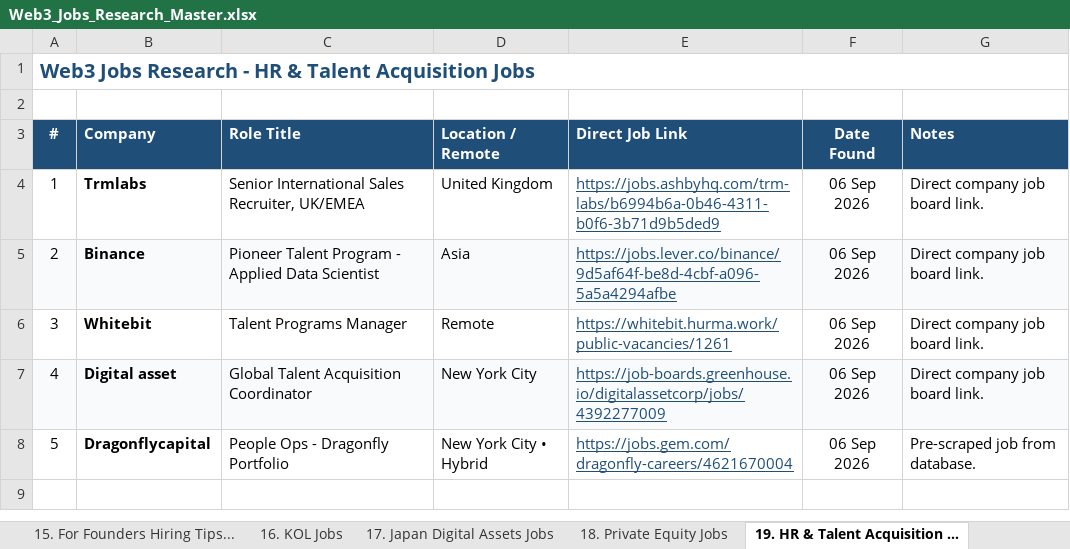
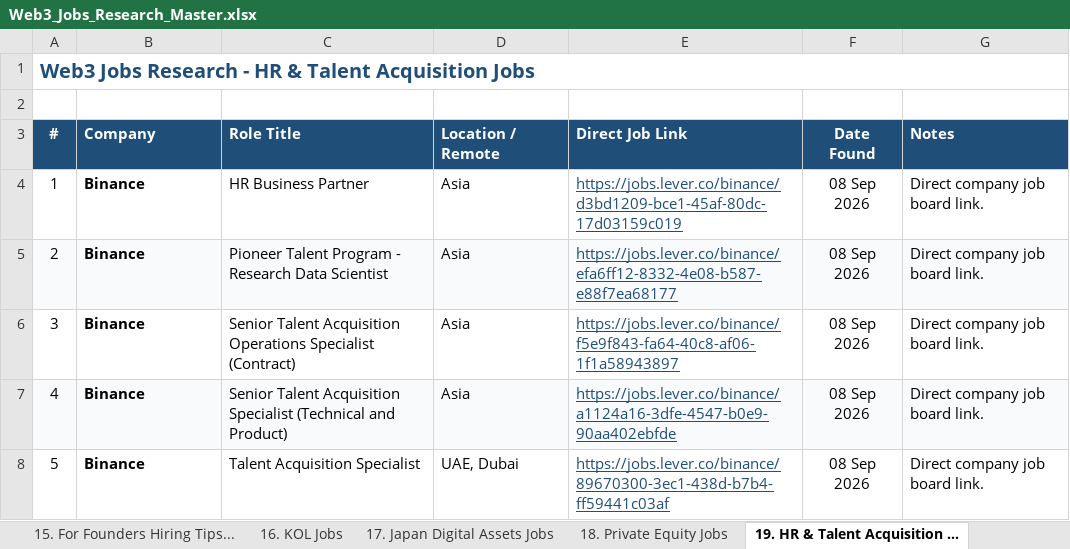
Before and after one commit to Jaya-Talent/jaya-workflow, an Excel workbook: Web3_Jobs_Research_Master.xlsx, sheet 19. HR & Talent Acquisition ..., drawn as a sheet; values as stored, in another font and other column widths than the file's, no borders; the diff names each change by its address in the sheet, - before the commit and + after, or states it on an @@ line.

Commit message:
chore: update job listings and refresh market research data across multiple CSV and JSON files

```diff
--- a/Web3_Jobs_Research_Master.xlsx (sheet 19. HR & Talent Acquisition ...)
+++ b/Web3_Jobs_Research_Master.xlsx (sheet 19. HR & Talent Acquisition ...)
-B4 (Company): Trmlabs
+B4 (Company): Binance
-C4 (Role Title): Senior International Sales Recruiter, UK/EMEA
+C4 (Role Title): HR Business Partner
-D4 (Location / Remote): United Kingdom
+D4 (Location / Remote): Asia
-E4 (Direct Job Link): https://jobs.ashbyhq.com/trm-labs/b6994b6a-0b46-4311-b0f6-3b71d9b5ded9
+E4 (Direct Job Link): https://jobs.lever.co/binance/d3bd1209-bce1-45af-80dc-17d03159c019
-F4:F8 (Date Found): 06 Sep 2026
+F4:F8 (Date Found): 08 Sep 2026
-C5 (Role Title): …Program - Applied Data Scientist
+C5 (Role Title): …Program - Research Data Scientist
-E5 (Direct Job Link): https://jobs.lever.co/binance/9d5af64f-be8d-4cbf-a096-5a5a4294afbe
+E5 (Direct Job Link): https://jobs.lever.co/binance/efa6ff12-8332-4e08-b587-e88f7ea68177
-B6 (Company): Whitebit
+B6 (Company): Binance
-C6 (Role Title): Talent Programs Manager
+C6 (Role Title): Senior Talent Acquisition Operations Specialist (Contract)
-D6 (Location / Remote): Remote
+D6 (Location / Remote): Asia
-E6 (Direct Job Link): https://whitebit.hurma.work/public-vacancies/1261
+E6 (Direct Job Link): https://jobs.lever.co/binance/f5e9f843-fa64-40c8-af06-1f1a58943897
-B7 (Company): Digital asset
+B7 (Company): Binance
-C7 (Role Title): Global Talent Acquisition Coordinator
+C7 (Role Title): Senior Talent Acquisition Specialist (Technical and Product)
-D7 (Location / Remote): New York City
+D7 (Location / Remote): Asia
-E7 (Direct Job Link): https://job-boards.greenhouse.io/digitalassetcorp/jobs/4392277009
+E7 (Direct Job Link): https://jobs.lever.co/binance/a1124a16-3dfe-4547-b0e9-90aa402ebfde
-B8 (Company): Dragonflycapital
+B8 (Company): Binance
-C8 (Role Title): People Ops - Dragonfly Portfolio
+C8 (Role Title): Talent Acquisition Specialist
-D8 (Location / Remote): New York City • Hybrid
+D8 (Location / Remote): UAE, Dubai
-E8 (Direct Job Link): https://jobs.gem.com/dragonfly-careers/4621670004
+E8 (Direct Job Link): https://jobs.lever.co/binance/89670300-3ec1-438d-b7b4-ff59441c03af
-G8 (Notes): Pre-scraped job from database.
+G8 (Notes): Direct company job board link.
```
Also changed, not shown: sheet 10. Stablecoin Jobs, sheet 12. Signal Board | all crypt..., sheet 06. Trading & Hedge Funds Jobs, sheet 20. Product & Project Jobs, sheet 25. Operations · COO · Chief..., sheet 01. BD & Sales & Partnership..., 18 more sheets, 30 other files.
